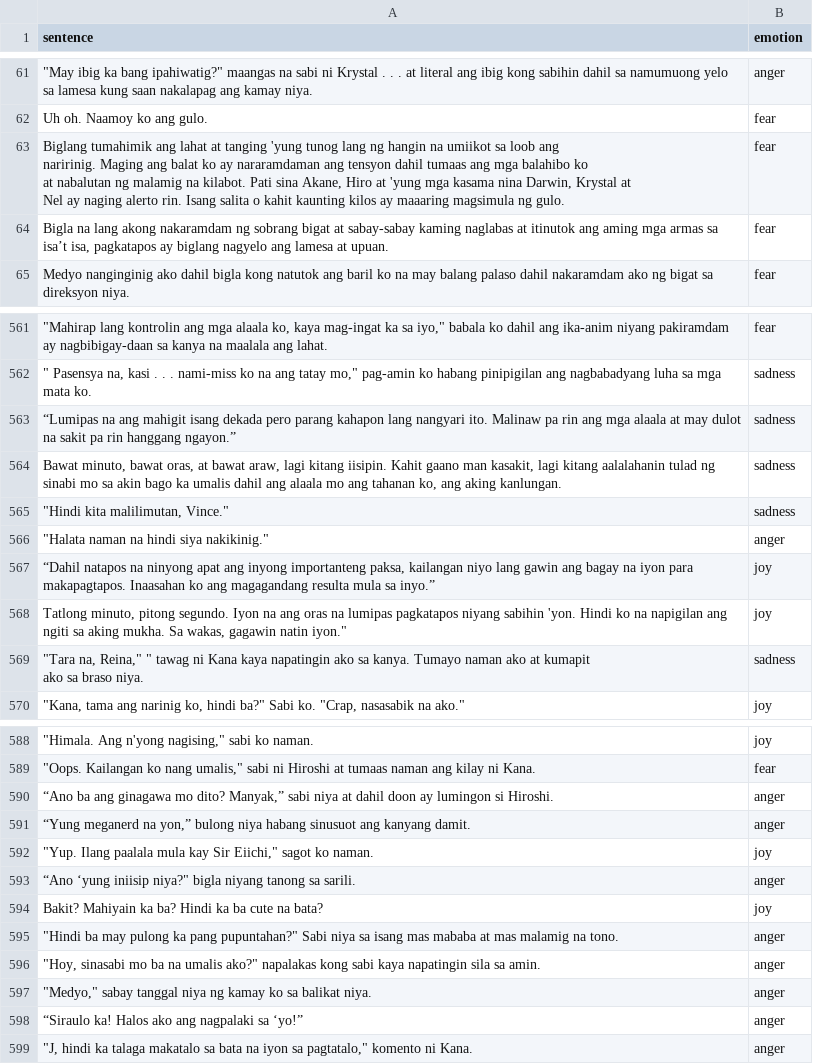
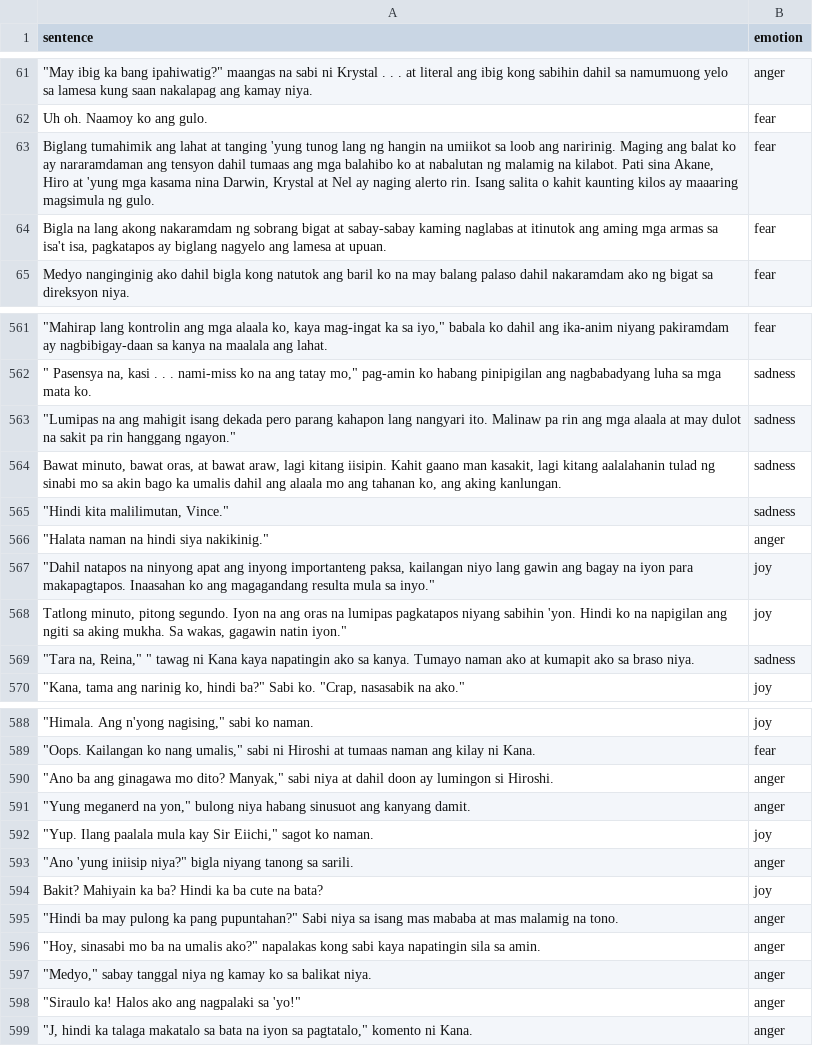
Before and after one commit to ashensn0w/Emotion-Recognition-System, a CSV file: backend/data/training_data_fil.csv, drawn as a sheet; only a part is shown, gaps mark what is left out; the diff covers the shown part only; the diff names each change by its address in the sheet, - before the commit and + after, or states it on an @@ line.

Commit message:
fix fil dataset

```diff
--- a/backend/data/training_data_fil.csv
+++ b/backend/data/training_data_fil.csv
-A63 (sentence): …ng gulo.
+A63 (sentence): …ng gulo.
-A64 (sentence): …armas sa isa’t isa, pagkatapos…
+A64 (sentence): …armas sa isa't isa, pagkatapos…
-A563 (sentence): “Lumipas na ang mahigit isang dekada pero parang kahapon lang nangyari ito. Malinaw pa rin ang mga alaala at may dulot na sakit pa rin hanggang ngayon.”
+A563 (sentence): "Lumipas na ang mahigit isang dekada pero parang kahapon lang nangyari ito. Malinaw pa rin ang mga alaala at may dulot na sakit pa rin hanggang ngayon."
-A567 (sentence): “Dahil natapos na ninyong apat ang inyong importanteng paksa, kailangan niyo lang gawin ang bagay na iyon para makapagtapos. Inaasahan ko ang magagandang resulta mula sa inyo.”
+A567 (sentence): "Dahil natapos na ninyong apat ang inyong importanteng paksa, kailangan niyo lang gawin ang bagay na iyon para makapagtapos. Inaasahan ko ang magagandang resulta mula sa inyo."
-A569 (sentence): …braso niya.
+A569 (sentence): …braso niya.
-A590 (sentence): “Ano ba ang ginagawa mo dito? Manyak,” sabi niya…
+A590 (sentence): "Ano ba ang ginagawa mo dito? Manyak," sabi niya…
-A591 (sentence): “Yung meganerd na yon,” bulong niya…
+A591 (sentence): "Yung meganerd na yon," bulong niya…
-A593 (sentence): “Ano ‘yung iniisip niya?"…
+A593 (sentence): "Ano 'yung iniisip niya?"…
-A598 (sentence): “Siraulo ka! Halos ako ang nagpalaki sa ‘yo!”
+A598 (sentence): "Siraulo ka! Halos ako ang nagpalaki sa 'yo!"
```
Also changed, not shown: 16 edited cells elsewhere in this file.
